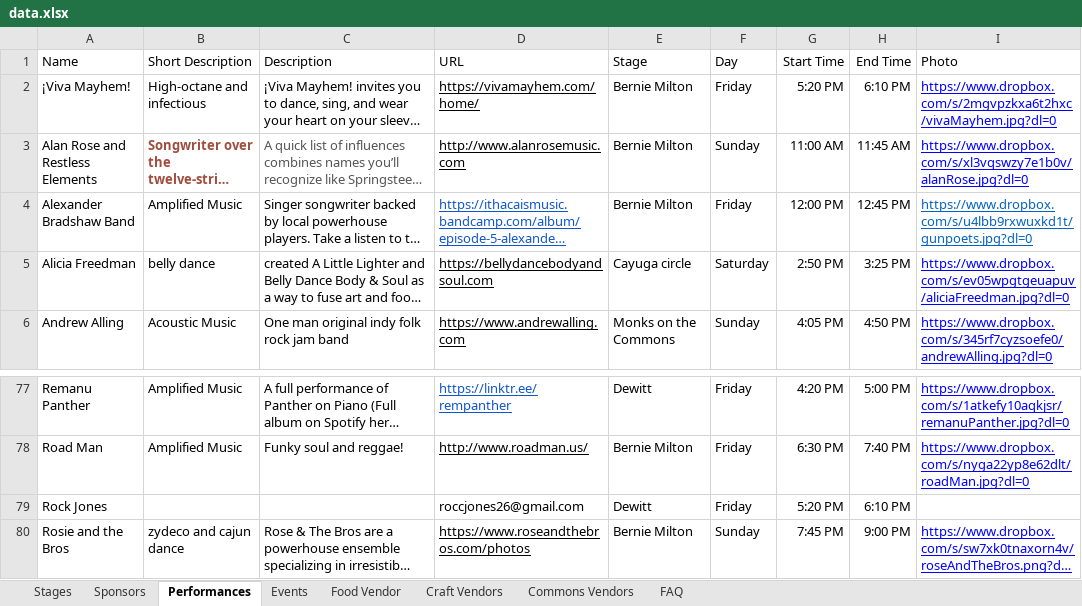
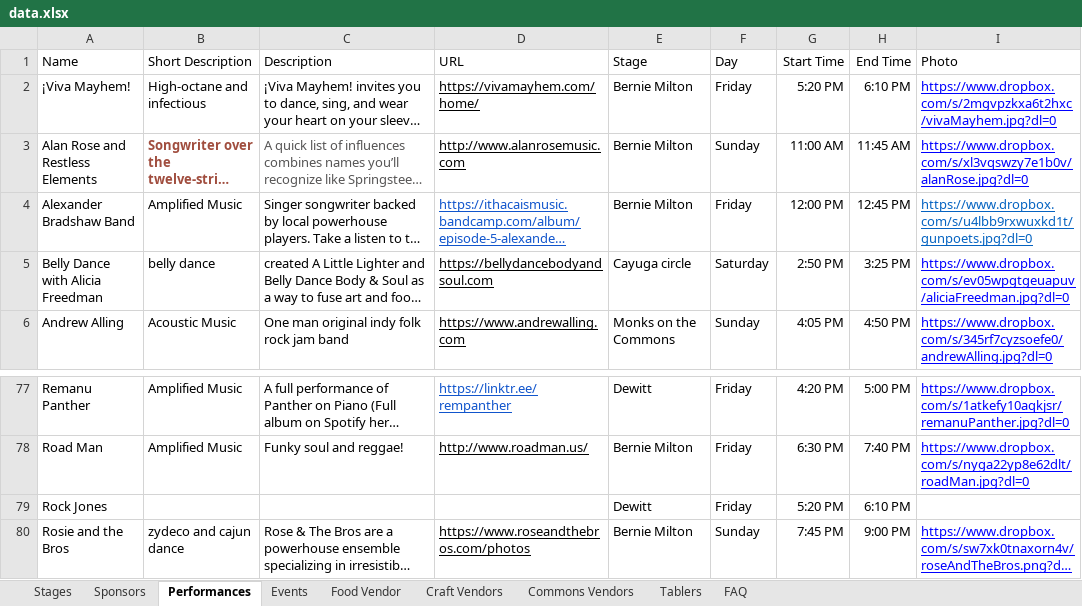
Before and after one commit to thinktopography/ifestmobile, an Excel workbook: src/scripts/import/data.xlsx, sheet Performances, drawn as a sheet; only a part is shown, gaps mark what is left out; long unchanged cells end in …; values as stored, in another font and other column widths than the file's, no borders; charts and pictures not drawn; the diff covers the shown part only; the diff names each change by its address in the sheet, - before the commit and + after, or states it on an @@ line.

Commit message:
updating sponsors, adding tablers

```diff
--- a/src/scripts/import/data.xlsx (sheet Performances)
+++ b/src/scripts/import/data.xlsx (sheet Performances)
+sheet tab: Tablers
-A5 (Name): Alicia Freedman
+A5 (Name): Belly Dance with Alicia Freedman
-D79 (URL): roccjones26@gmail.com
+D79 (URL): (empty)
```
Also changed, not shown: 1 added row, 1 removed row and 8 edited cells elsewhere in this sheet, sheet Events, sheet Commons Vendors, charts or pictures, 48 other files.
